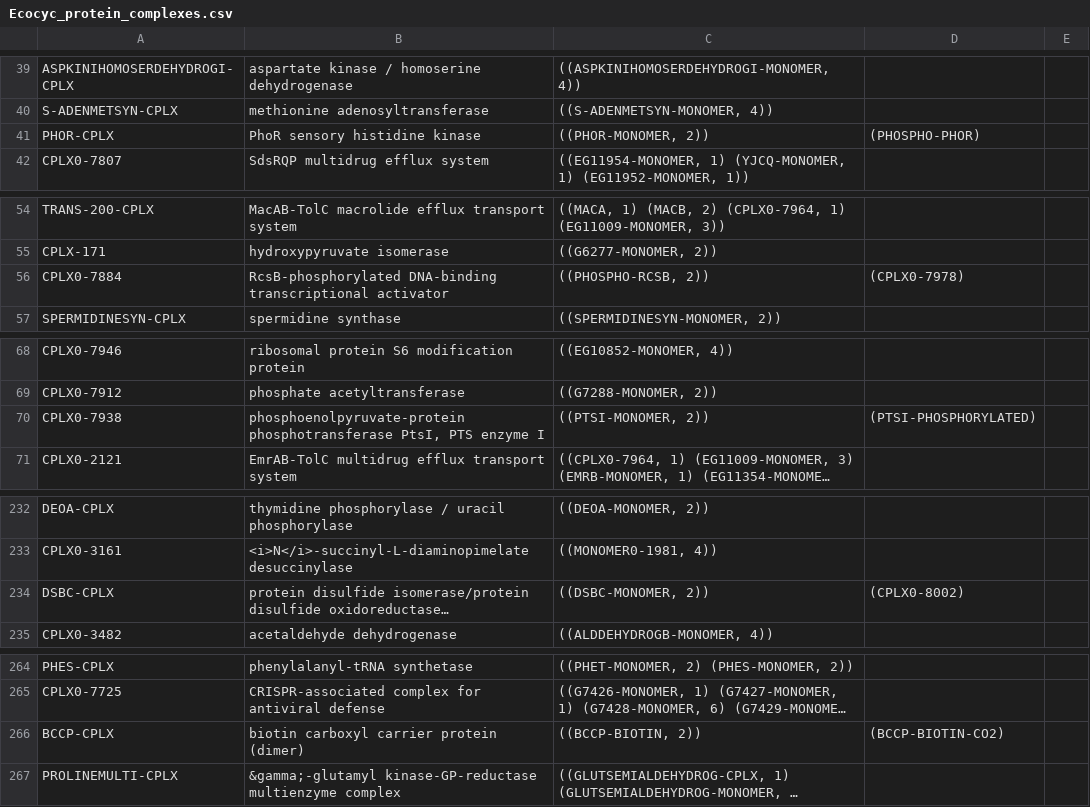
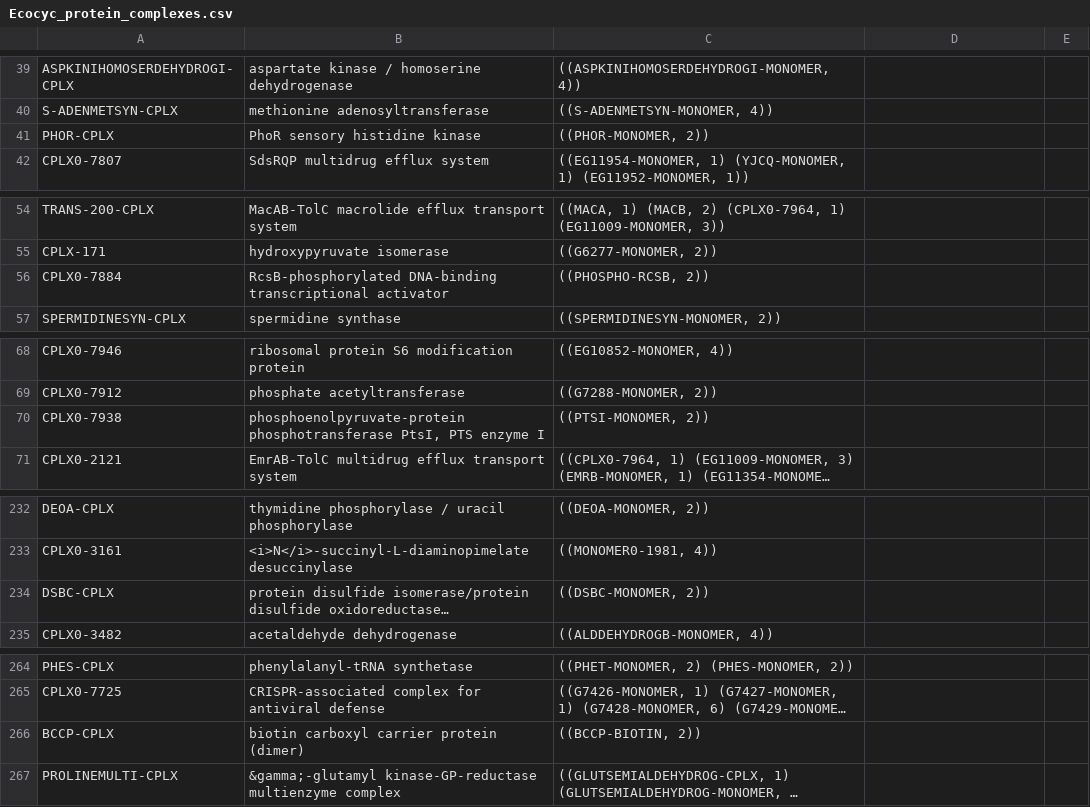
Before and after one commit to CovertLab/WholeCellEcoliRelease, a CSV file: data/intermediate/Ecocyc_protein_complexes.csv, drawn as a sheet; only a part is shown, gaps mark what is left out; long unchanged cells end in …; the diff covers the shown part only; the diff names each change by its address in the sheet, - before the commit and + after, or states it on an @@ line.

```diff
--- a/data/intermediate/Ecocyc_protein_complexes.csv
+++ b/data/intermediate/Ecocyc_protein_complexes.csv
-D41: (PHOSPHO-PHOR)
+D41: (empty)
-D56: (CPLX0-7978)
+D56: (empty)
-D70: (PTSI-PHOSPHORYLATED)
+D70: (empty)
-D234: (CPLX0-8002)
+D234: (empty)
-D266: (BCCP-BIOTIN-CO2)
+D266: (empty)
```
Also changed, not shown: 19 edited cells elsewhere in this file.
